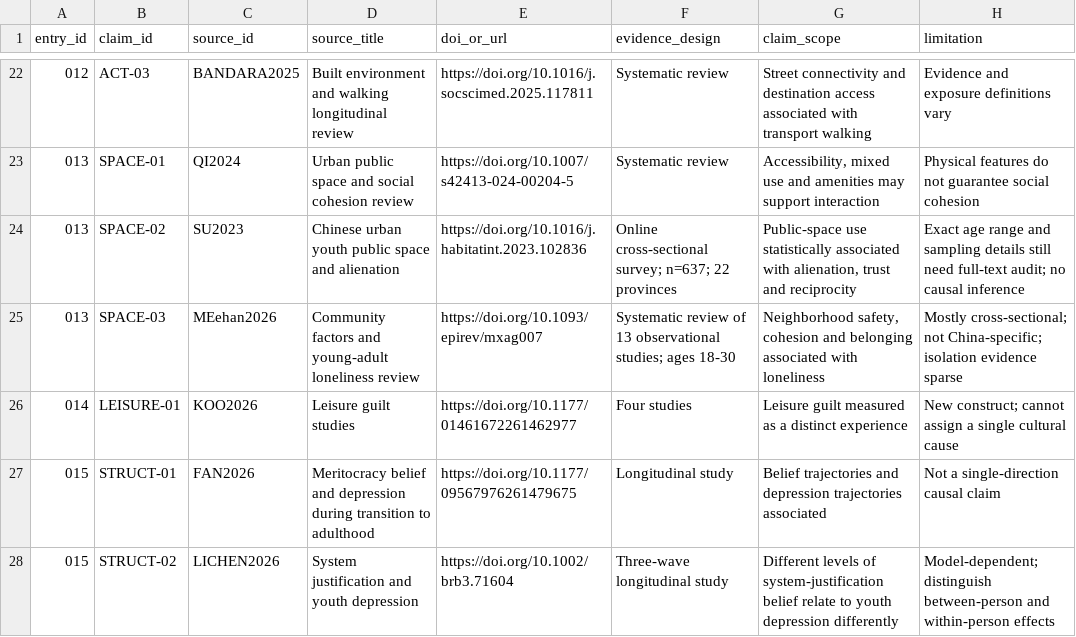
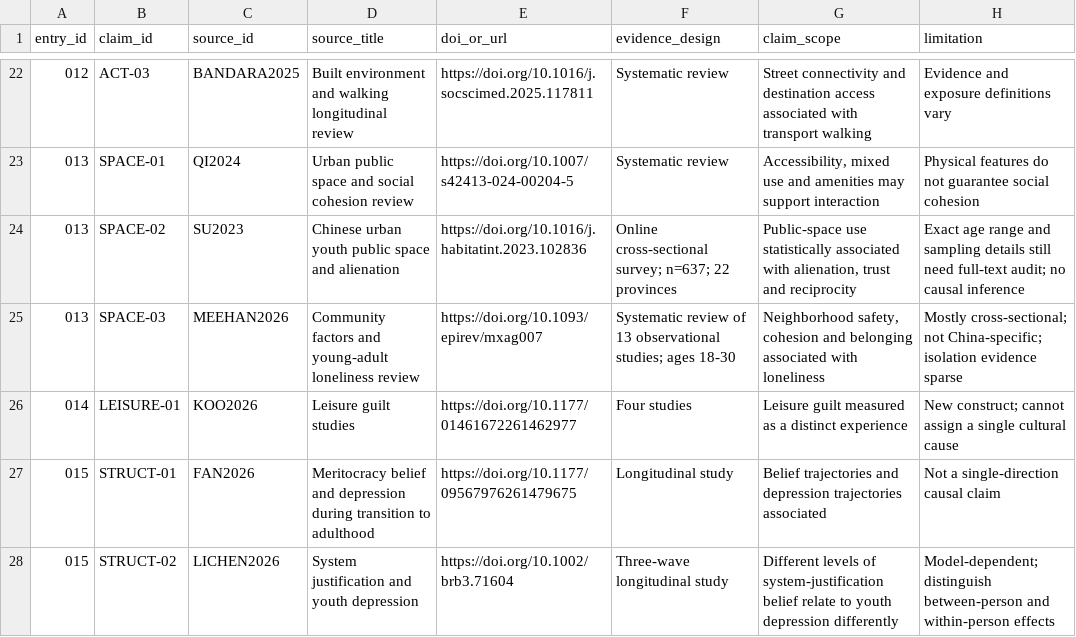
Before and after one commit to paimmme/beast-living, a CSV file: references/CLAIM_SOURCE_TRACEABILITY_01.csv, drawn as a sheet; only a part is shown, gaps mark what is left out; the diff names each change by its address in the sheet, - before the commit and + after, or states it on an @@ line.

Commit message:
research: normalize source ID in traceability ledger

```diff
--- a/references/CLAIM_SOURCE_TRACEABILITY_01.csv
+++ b/references/CLAIM_SOURCE_TRACEABILITY_01.csv
-C25 (source_id): MEehan2026
+C25 (source_id): MEEHAN2026
```
